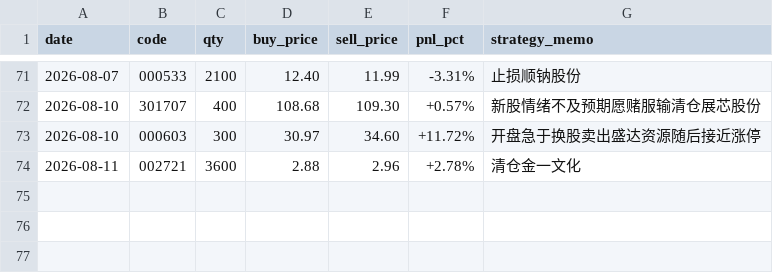
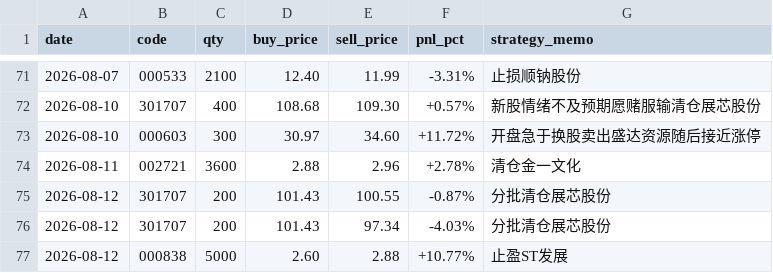
Before and after one commit to quantjuzi/fanbao_strategy, a CSV file: trade_log.csv, drawn as a sheet; only a part is shown, gaps mark what is left out; the diff names each change by its address in the sheet, - before the commit and + after, or states it on an @@ line.

Commit message:
update trade_log.csv

```diff
--- a/trade_log.csv
+++ b/trade_log.csv
+row 75: 2026-08-12 | 301707 | 200 | 101.43 | 100.55 | -0.87% | 分批清仓展芯股份
+row 76: 2026-08-12 | 301707 | 200 | 101.43 | 97.34 | -4.03% | 分批清仓展芯股份
+row 77: 2026-08-12 | 000838 | 5000 | 2.60 | 2.88 | +10.77% | 止盈ST发展
```
